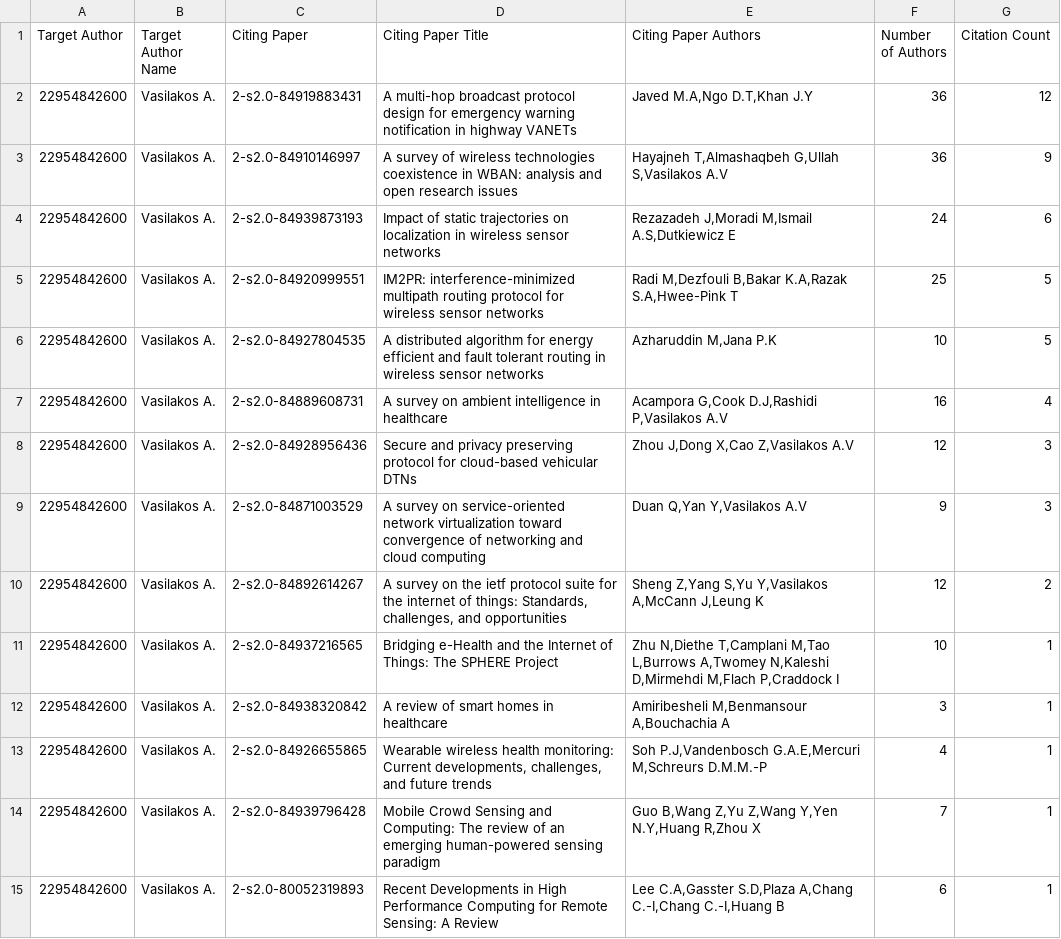
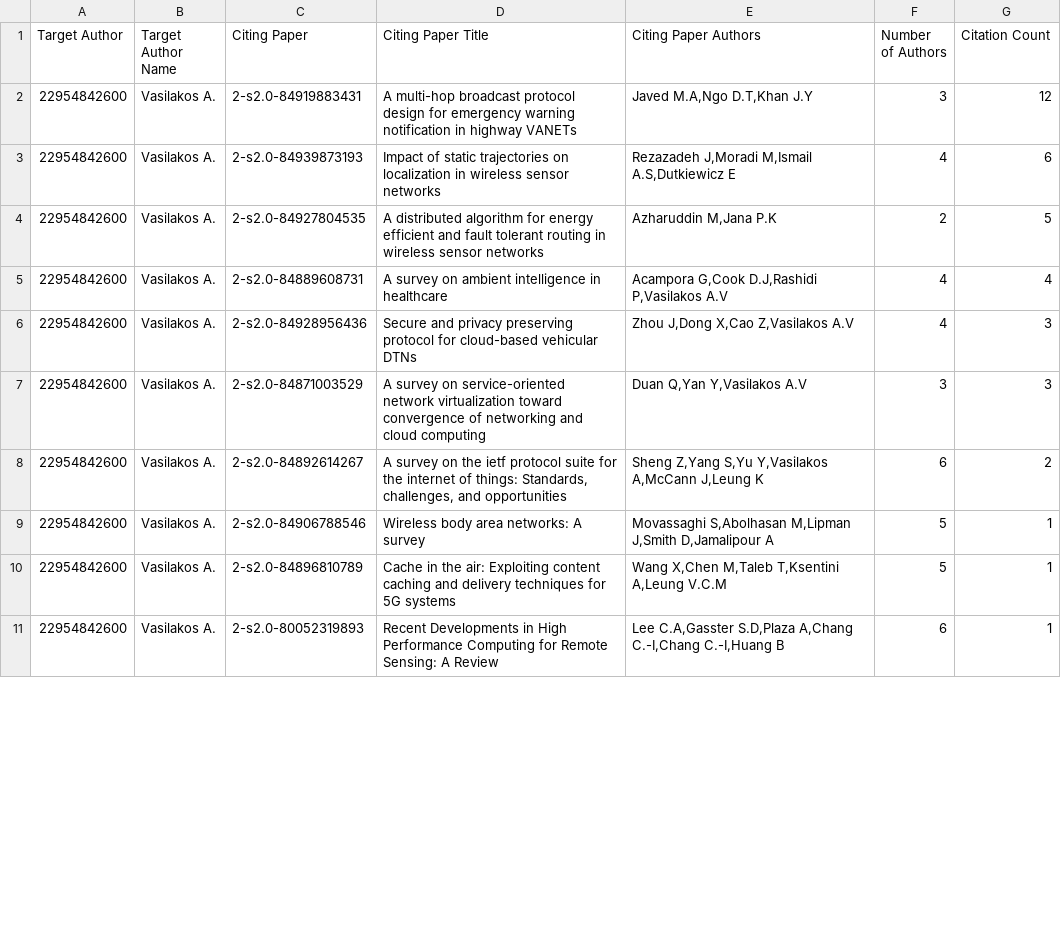
Before and after one commit to AnkaiJie/AfdWeb, a CSV file: datapython/graphs/Influence_Athanasios_Vasilakos_upper_citing.csv, drawn as a sheet; only a part is shown; the diff covers the shown part only.

```diff
--- a/datapython/graphs/Influence_Athanasios_Vasilakos_upper_citing.csv
+++ b/datapython/graphs/Influence_Athanasios_Vasilakos_upper_citing.csv
@@ -1,15 +1,11 @@
 Target Author,Target Author Name,Citing Paper,Citing Paper Title,Citing Paper Authors,Number of Authors,Citation Count
-22954842600,Vasilakos A.,2-s2.0-84919883431,A multi-hop broadcast protocol design for emergency warning notification in highway VANETs,"Javed M.A,Ngo D.T,Khan J.Y",36,12
-22954842600,Vasilakos A.,2-s2.0-84910146997,A survey of wireless technologies coexistence in WBAN: analysis and open research issues,"Hayajneh T,Almashaqbeh G,Ullah S,Vasilakos A.V",36,9
-22954842600,Vasilakos A.,2-s2.0-84939873193,Impact of static trajectories on localization in wireless sensor networks,"Rezazadeh J,Moradi M,Ismail A.S,Dutkiewicz E",24,6
-22954842600,Vasilakos A.,2-s2.0-84920999551,IM2PR: interference-minimized multipath routing protocol for wireless sensor networks,"Radi M,Dezfouli B,Bakar K.A,Razak S.A,Hwee-Pink T",25,5
-22954842600,Vasilakos A.,2-s2.0-84927804535,A distributed algorithm for energy efficient and fault tolerant routing in wireless sensor networks,"Azharuddin M,Jana P.K",10,5
-22954842600,Vasilakos A.,2-s2.0-84889608731,A survey on ambient intelligence in healthcare,"Acampora G,Cook D.J,Rashidi P,Vasilakos A.V",16,4
-22954842600,Vasilakos A.,2-s2.0-84928956436,Secure and privacy preserving protocol for cloud-based vehicular DTNs,"Zhou J,Dong X,Cao Z,Vasilakos A.V",12,3
-22954842600,Vasilakos A.,2-s2.0-84871003529,A survey on service-oriented network virtualization toward convergence of networking and cloud computing,"Duan Q,Yan Y,Vasilakos A.V",9,3
-22954842600,Vasilakos A.,2-s2.0-84892614267,"A survey on the ietf protocol suite for the internet of things: Standards, challenges, and opportunities","Sheng Z,Yang S,Yu Y,Vasilakos A,McCann J,Leung K",12,2
-22954842600,Vasilakos A.,2-s2.0-84937216565,Bridging e-Health and the Internet of Things: The SPHERE Project,"Zhu N,Diethe T,Camplani M,Tao L,Burrows A,Twomey N,Kaleshi D,Mirmehdi M,Flach P,Craddock I",10,1
-22954842600,Vasilakos A.,2-s2.0-84938320842,A review of smart homes in healthcare,"Amiribesheli M,Benmansour A,Bouchachia A",3,1
-22954842600,Vasilakos A.,2-s2.0-84926655865,"Wearable wireless health monitoring: Current developments, challenges, and future trends","Soh P.J,Vandenbosch G.A.E,Mercuri M,Schreurs D.M.M.-P",4,1
-22954842600,Vasilakos A.,2-s2.0-84939796428,Mobile Crowd Sensing and Computing: The review of an emerging human-powered sensing paradigm,"Guo B,Wang Z,Yu Z,Wang Y,Yen N.Y,Huang R,Zhou X",7,1
+22954842600,Vasilakos A.,2-s2.0-84919883431,A multi-hop broadcast protocol design for emergency warning notification in highway VANETs,"Javed M.A,Ngo D.T,Khan J.Y",3,12
+22954842600,Vasilakos A.,2-s2.0-84939873193,Impact of static trajectories on localization in wireless sensor networks,"Rezazadeh J,Moradi M,Ismail A.S,Dutkiewicz E",4,6
+22954842600,Vasilakos A.,2-s2.0-84927804535,A distributed algorithm for energy efficient and fault tolerant routing in wireless sensor networks,"Azharuddin M,Jana P.K",2,5
+22954842600,Vasilakos A.,2-s2.0-84889608731,A survey on ambient intelligence in healthcare,"Acampora G,Cook D.J,Rashidi P,Vasilakos A.V",4,4
+22954842600,Vasilakos A.,2-s2.0-84928956436,Secure and privacy preserving protocol for cloud-based vehicular DTNs,"Zhou J,Dong X,Cao Z,Vasilakos A.V",4,3
+22954842600,Vasilakos A.,2-s2.0-84871003529,A survey on service-oriented network virtualization toward convergence of networking and cloud computing,"Duan Q,Yan Y,Vasilakos A.V",3,3
+22954842600,Vasilakos A.,2-s2.0-84892614267,"A survey on the ietf protocol suite for the internet of things: Standards, challenges, and opportunities","Sheng Z,Yang S,Yu Y,Vasilakos A,McCann J,Leung K",6,2
+22954842600,Vasilakos A.,2-s2.0-84906788546,Wireless body area networks: A survey,"Movassaghi S,Abolhasan M,Lipman J,Smith D,Jamalipour A",5,1
+22954842600,Vasilakos A.,2-s2.0-84896810789,Cache in the air: Exploiting content caching and delivery techniques for 5G systems,"Wang X,Chen M,Taleb T,Ksentini A,Leung V.C.M",5,1
 22954842600,Vasilakos A.,2-s2.0-80052319893,Recent Developments in High Performance Computing for Remote Sensing: A Review,"Lee C.A,Gasster S.D,Plaza A,Chang C.-I,Chang C.-I,Huang B",6,1
```
Also changed, not shown: 5 removed rows and 4 moved rows elsewhere in this file, datapython/graphs/Influence_Athanasios_Vasilakos_lower_citing.csv, 8 other files.
